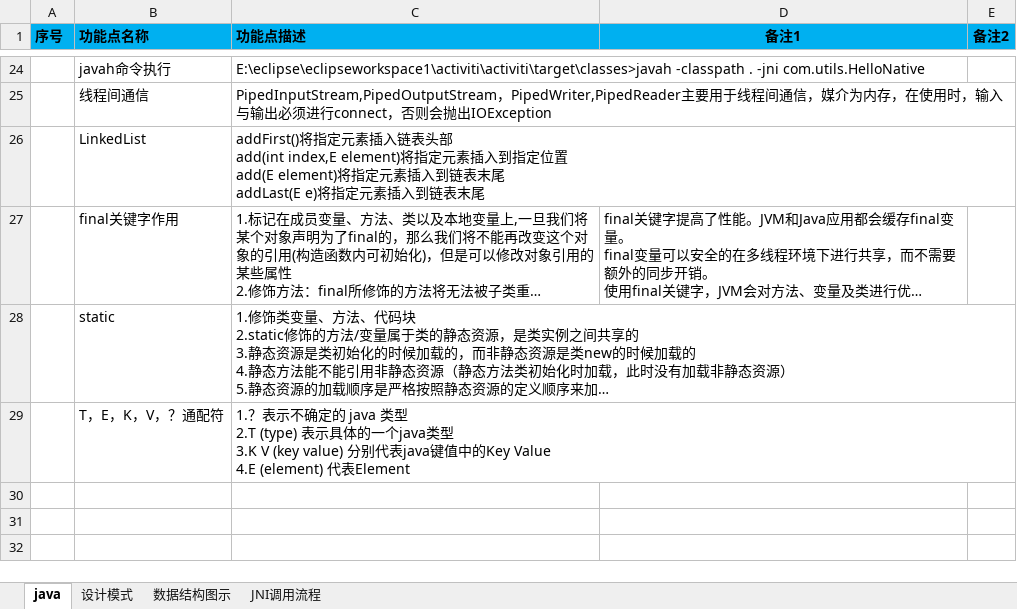
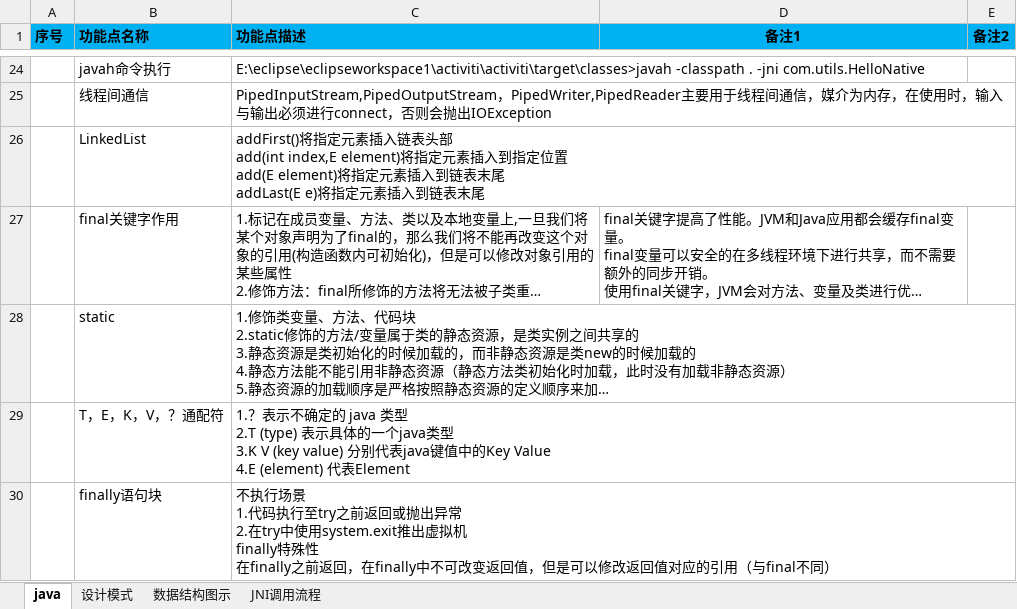
Before and after one commit to shangpengyang/technical-information, an Excel workbook: java/javaNote.xlsx, sheet java, drawn as a sheet; only a part is shown, gaps mark what is left out; long unchanged cells end in …; values as stored, in another font and other column widths than the file's, no borders; ↵ is a line break in a cell; the diff names each change by its address in the sheet, - before the commit and + after, or states it on an @@ line.

```diff
--- a/java/javaNote.xlsx (sheet java)
+++ b/java/javaNote.xlsx (sheet java)
+row 30:  | finally语句块 | 不执行场景 ↵ 1.代码执行至try之前返回或抛出异常 ↵ 2.在try中使用system.exit推出虚拟机 ↵ finally特殊性 ↵ 在finally之前返回，在finally中不可改变返回值，但是可以修改返回值对应的引用（与final不同）
```
Also changed, not shown: plan/DailyPlan.xlsx, springboot/springnote.xlsx.
